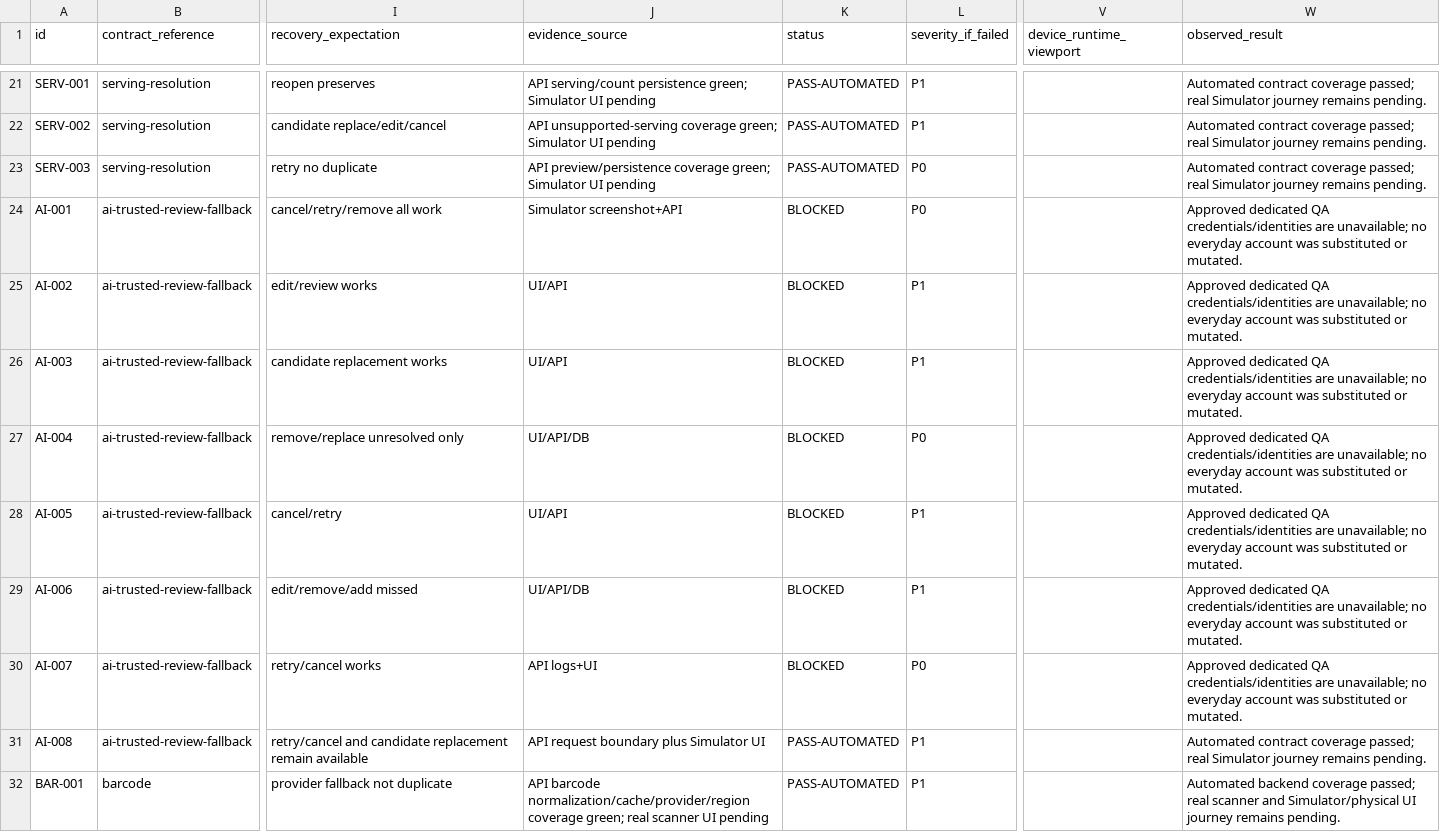
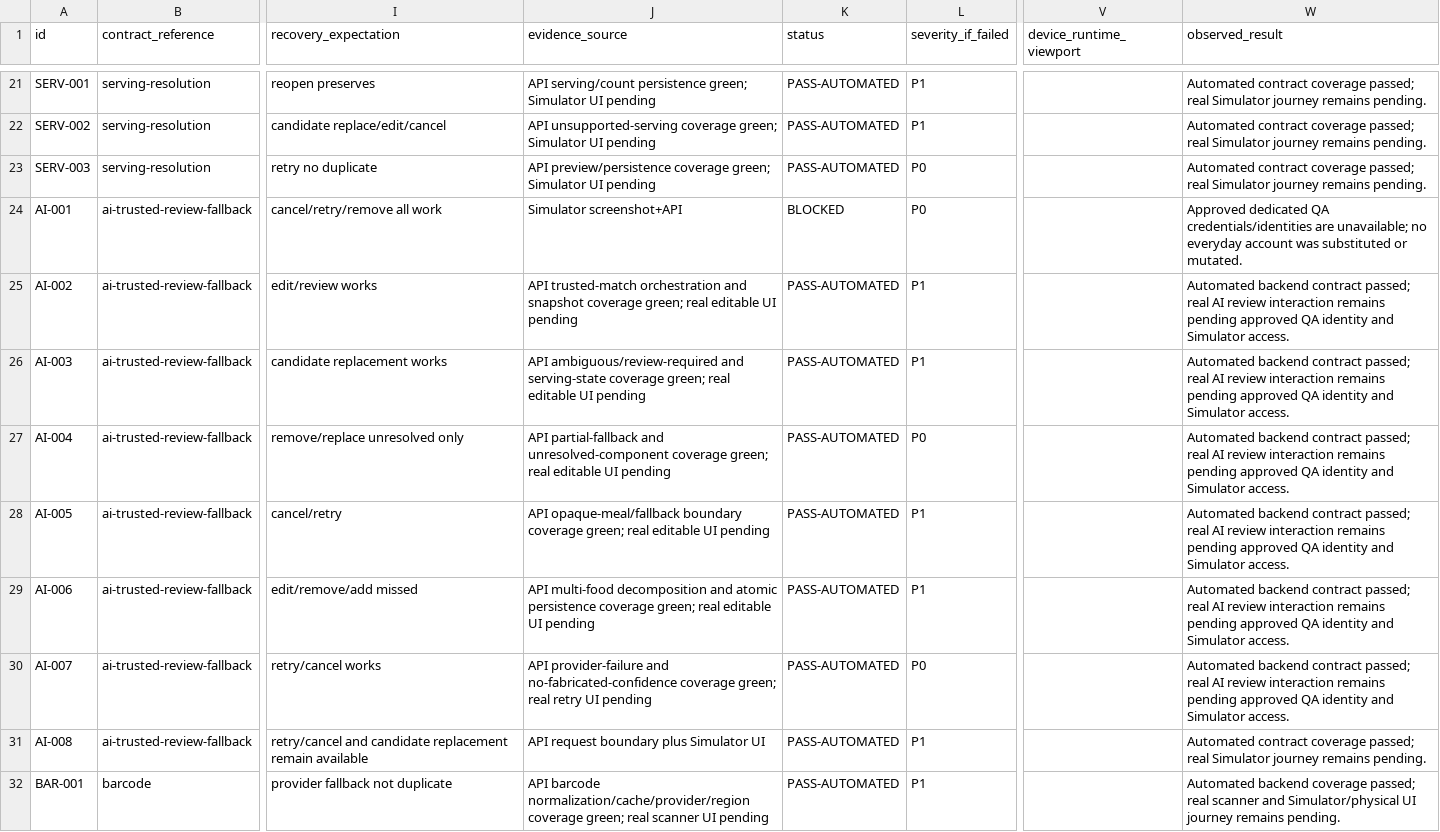
Before and after one commit to joshuaAryy/food-tracker, a CSV file: docs/superpowers/pre-phase-24-regression-matrix.csv, drawn as a sheet; only a part is shown, gaps mark what is left out; the diff names each change by its address in the sheet, - before the commit and + after, or states it on an @@ line.

Commit message:
docs: record AI backend regression evidence

```diff
--- a/docs/superpowers/pre-phase-24-regression-matrix.csv
+++ b/docs/superpowers/pre-phase-24-regression-matrix.csv
-J25 (evidence_source): UI/API
+J25 (evidence_source): API trusted-match orchestration and snapshot coverage green; real editable UI pending
-K25:K30 (status): BLOCKED
+K25:K30 (status): PASS-AUTOMATED
-W25:W30 (observed_result): Approved dedicated QA credentials/identities are unavailable; no everyday account was substituted or mutated.
+W25:W30 (observed_result): Automated backend contract passed; real AI review interaction remains pending approved QA identity and Simulator access.
-J26 (evidence_source): UI/API
+J26 (evidence_source): API ambiguous/review-required and serving-state coverage green; real editable UI pending
-J27 (evidence_source): UI/API/DB
+J27 (evidence_source): API partial-fallback and unresolved-component coverage green; real editable UI pending
-J28 (evidence_source): UI/API
+J28 (evidence_source): API opaque-meal/fallback boundary coverage green; real editable UI pending
-J29 (evidence_source): UI/API/DB
+J29 (evidence_source): API multi-food decomposition and atomic persistence coverage green; real editable UI pending
-J30 (evidence_source): API logs+UI
+J30 (evidence_source): API provider-failure and no-fabricated-confidence coverage green; real retry UI pending
```
